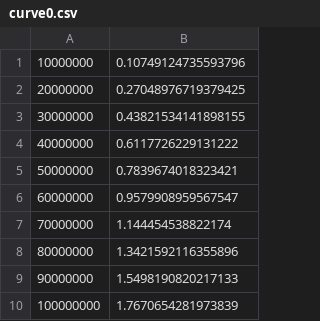
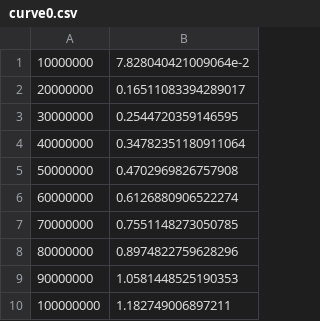
Before and after one commit to iu-parfunc/adaptive-data, a CSV file: adaptive-hashmap/data/hotcold-size/report/curve0.csv, drawn as a sheet.

```diff
--- a/adaptive-hashmap/data/hotcold-size/report/curve0.csv
+++ b/adaptive-hashmap/data/hotcold-size/report/curve0.csv
@@ -1,10 +1,10 @@
-10000000, 0.10749124735593796
-20000000, 0.27048976719379425
-30000000, 0.43821534141898155
-40000000, 0.6117726229131222
-50000000, 0.7839674018323421
-60000000, 0.9579908959567547
-70000000, 1.144454538822174
-80000000, 1.3421592116355896
-90000000, 1.5498190820217133
-100000000, 1.7670654281973839
+10000000, 7.828040421009064e-2
+20000000, 0.16511083394289017
+30000000, 0.2544720359146595
+40000000, 0.34782351180911064
+50000000, 0.4702969826757908
+60000000, 0.6126880906522274
+70000000, 0.7551148273050785
+80000000, 0.8974822759628296
+90000000, 1.0581448525190353
+100000000, 1.182749006897211
```
Also changed, not shown: adaptive-hashmap/data/hotcold-size/report/curve1.csv, adaptive-hashmap/data/hotcold-size/report/curve2.csv, 3 other files.
